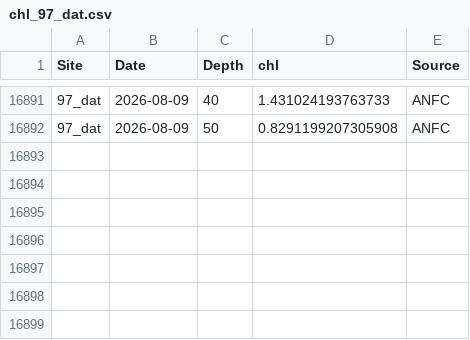
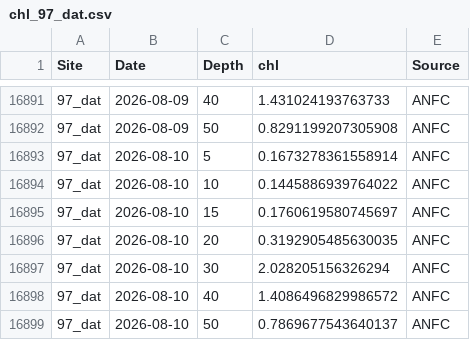
Before and after one commit to sharkbot952/temp_test5, a CSV file: data/cmem/chl/chl_97_dat.csv, drawn as a sheet; only a part is shown, gaps mark what is left out; the diff names each change by its address in the sheet, - before the commit and + after, or states it on an @@ line.

```diff
--- a/data/cmem/chl/chl_97_dat.csv
+++ b/data/cmem/chl/chl_97_dat.csv
+row 16893: 97_dat | 2026-08-10 | 5 | 0.1673278361558914 | ANFC
+row 16894: 97_dat | 2026-08-10 | 10 | 0.1445886939764022 | ANFC
+row 16895: 97_dat | 2026-08-10 | 15 | 0.1760619580745697 | ANFC
+row 16896: 97_dat | 2026-08-10 | 20 | 0.3192905485630035 | ANFC
+row 16897: 97_dat | 2026-08-10 | 30 | 2.028205156326294 | ANFC
+row 16898: 97_dat | 2026-08-10 | 40 | 1.4086496829986572 | ANFC
+row 16899: 97_dat | 2026-08-10 | 50 | 0.7869677543640137 | ANFC
```
Also changed, not shown: data/cmem/chl/chl_98_osh.csv, data/cmem/chl/chl_99_sik.csv, 10 other files.
